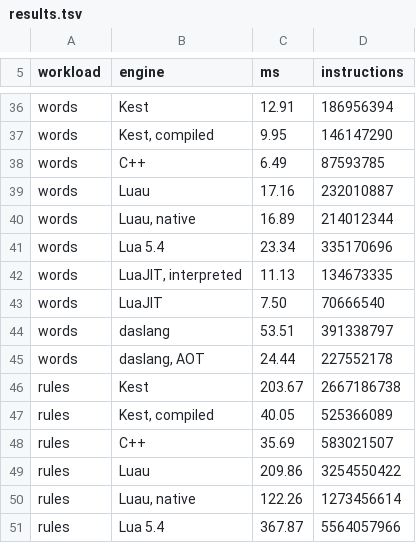
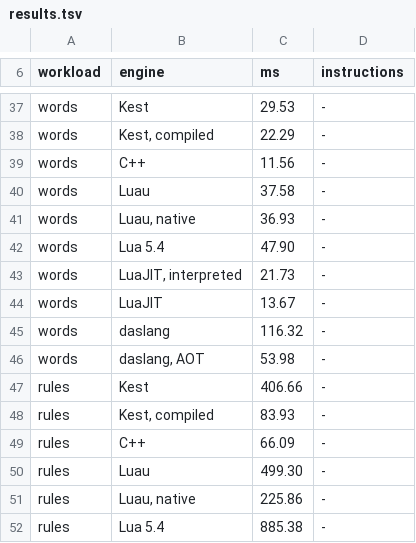
Before and after one commit to Rawframe-Project/kest, a TSV file: bench/results.tsv, drawn as a sheet; only a part is shown, gaps mark what is left out; addresses are those after the commit; the diff covers the shown part only; the diff names each change by its address in the sheet, - before the commit and + after, or states it on an @@ line.

```diff
--- a/bench/results.tsv
+++ b/bench/results.tsv
-C37 (ms): 12.91
+C37 (ms): 29.53
-D37 (instructions): 186956394
+D37 (instructions): -
-C38 (ms): 9.95
+C38 (ms): 22.29
-D38 (instructions): 146147290
+D38 (instructions): -
-C39 (ms): 6.49
+C39 (ms): 11.56
-D39 (instructions): 87593785
+D39 (instructions): -
-C40 (ms): 17.16
+C40 (ms): 37.58
-D40 (instructions): 232010887
+D40 (instructions): -
-C41 (ms): 16.89
+C41 (ms): 36.93
-D41 (instructions): 214012344
+D41 (instructions): -
-C42 (ms): 23.34
+C42 (ms): 47.90
-D42 (instructions): 335170696
+D42 (instructions): -
-C43 (ms): 11.13
+C43 (ms): 21.73
-D43 (instructions): 134673335
+D43 (instructions): -
-C44 (ms): 7.50
+C44 (ms): 13.67
-D44 (instructions): 70666540
+D44 (instructions): -
-C45 (ms): 53.51
+C45 (ms): 116.32
-D45 (instructions): 391338797
+D45 (instructions): -
-C46 (ms): 24.44
+C46 (ms): 53.98
-D46 (instructions): 227552178
+D46 (instructions): -
-C47 (ms): 203.67
+C47 (ms): 406.66
-D47 (instructions): 2667186738
+D47 (instructions): -
-C48 (ms): 40.05
+C48 (ms): 83.93
-D48 (instructions): 525366089
+D48 (instructions): -
-C49 (ms): 35.69
+C49 (ms): 66.09
-D49 (instructions): 583021507
+D49 (instructions): -
-C50 (ms): 209.86
+C50 (ms): 499.30
-D50 (instructions): 3254550422
+D50 (instructions): -
-C51 (ms): 122.26
+C51 (ms): 225.86
-D51 (instructions): 1273456614
+D51 (instructions): -
-C52 (ms): 367.87
+C52 (ms): 885.38
-D52 (instructions): 5564057966
+D52 (instructions): -
```
Also changed, not shown: 1 added row and 70 edited cells elsewhere in this file, bench/compile.tsv, bench/hosts.tsv, 20 other files.
